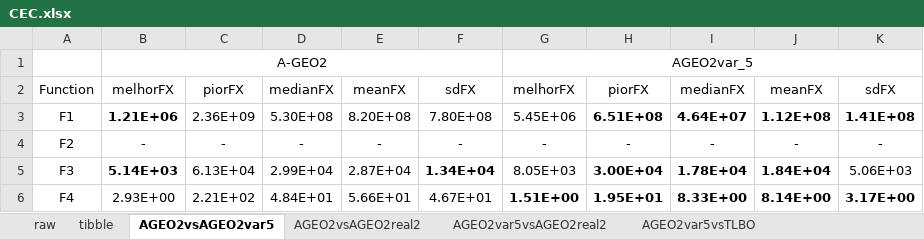
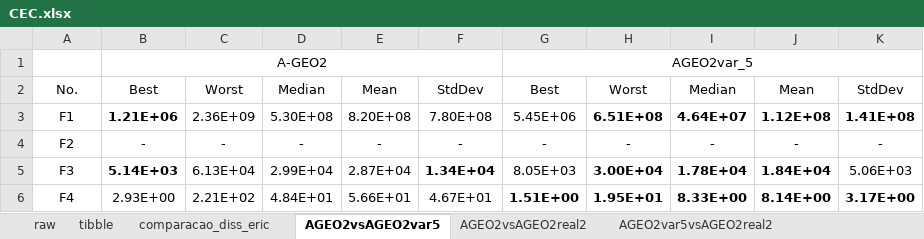
Before and after one commit to leobeckerdaluz/GEO_OptimizationAlgorithms, an Excel workbook: CEC.xlsx, sheet AGEO2vsAGEO2var5, drawn as a sheet; only a part is shown; values as stored, in another font and other column widths than the file's, no borders; removed rows and columns are numbered as before the commit, all else as after; the diff names each change by its address in the sheet, - before the commit and + after, or states it on an @@ line.

Commit message:
organização vars + enums + planilhas + compar. p0ap3, todosAA, 2melhores

```diff
--- a/CEC.xlsx (sheet AGEO2vsAGEO2var5)
+++ b/CEC.xlsx (sheet AGEO2vsAGEO2var5)
-row 2: Function | melhorFX | piorFX | medianFX | meanFX | sdFX | melhorFX | piorFX | medianFX | meanFX | sdFX
+row 2: No. | Best | Worst | Median | Mean | StdDev | Best | Worst | Median | Mean | StdDev
```
Also changed, not shown: sheet AGEO2var5vsTLBO, sheet AGEO2real2vsTLBO, sheet AGEO2vsAGEO2real2, sheet AGEO2var5vsAGEO2real2, sheet raw, other sheet tabs, 46 other files.
